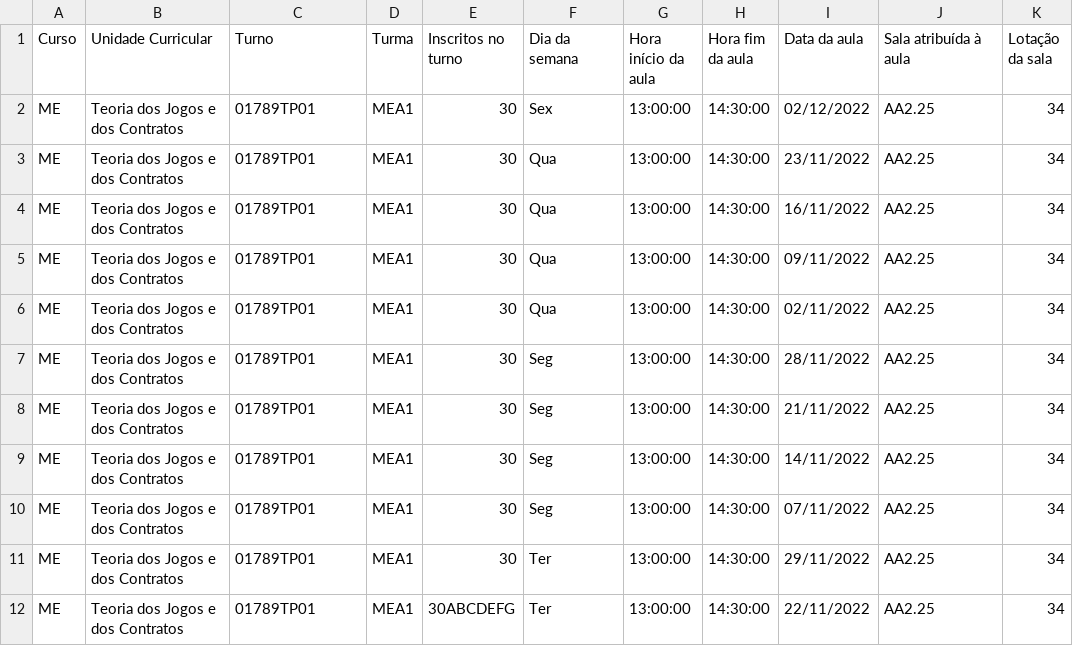
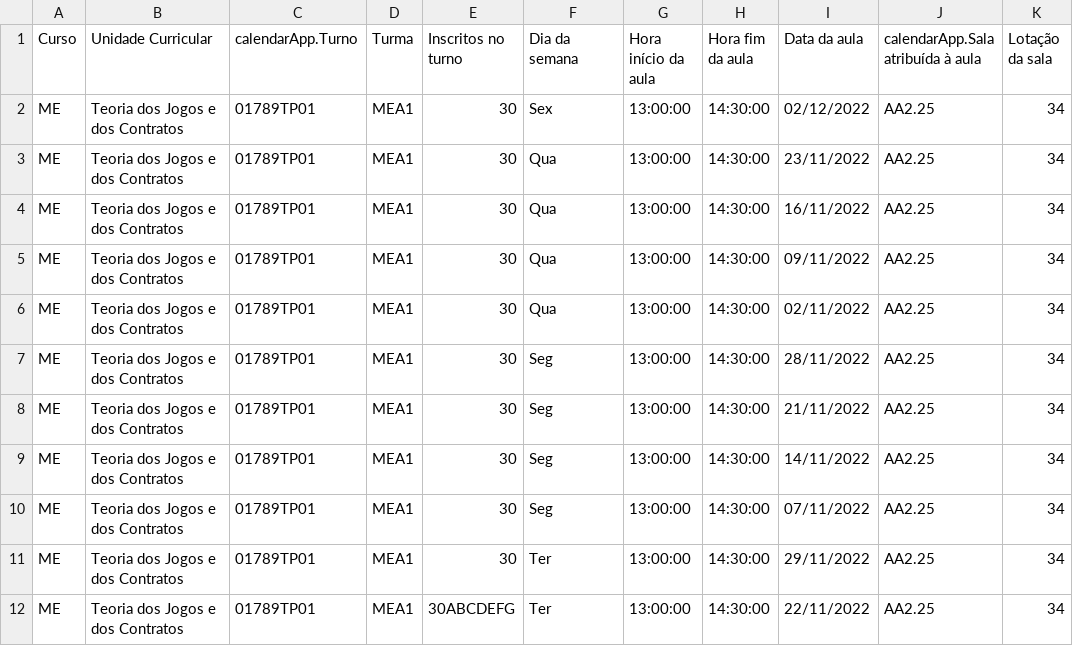
Before and after one commit to PedroAlexandre7/ES-2023-2Sem-Quarta-Feira-LEI-GrupoB, a CSV file: invalid.csv, drawn as a sheet.

Commit message:
Calendario

```diff
--- a/invalid.csv
+++ b/invalid.csv
@@ -1,2 +1,2 @@
-Curso;Unidade Curricular;Turno;Turma;Inscritos no turno;Dia da semana;Hora início da aula;Hora fim da aula;Data da aula;Sala atribuída à aula;Lotação da sala
+Curso;Unidade Curricular;calendarApp.Turno;Turma;Inscritos no turno;Dia da semana;Hora início da aula;Hora fim da aula;Data da aula;calendarApp.Sala atribuída à aula;Lotação da sala
 ME;Teoria dos Jogos e dos Contratos;01789TP01;MEA1;30;Sex;13:00:00;14:30:00;02/12/2022;AA2.25;34
```
Also changed, not shown: output.csv, validtest.csv, 8 other files.
